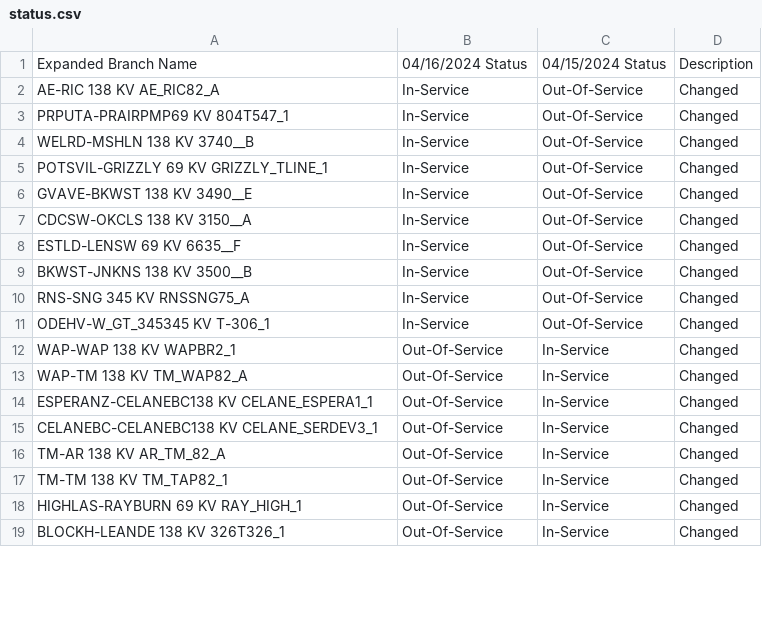
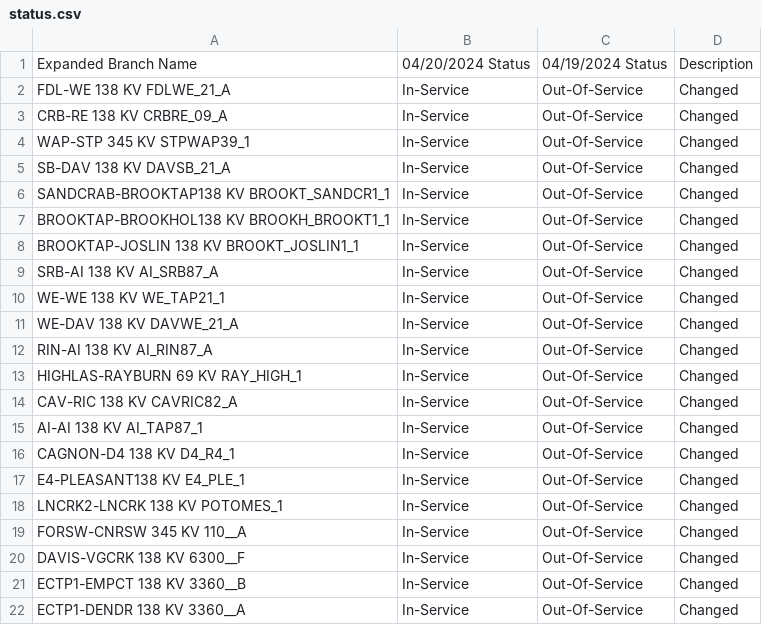
Before and after one commit to stephenxu10/Calpine-Internship-2023, a CSV file: data/Line and Transformer Comparisons/Ln/status.csv, drawn as a sheet; only a part is shown; the diff covers the shown part only.

```diff
--- a/data/Line and Transformer Comparisons/Ln/status.csv
+++ b/data/Line and Transformer Comparisons/Ln/status.csv
@@ -1,19 +1,22 @@
-Expanded Branch Name,04/16/2024 Status,04/15/2024 Status,Description
-AE-RIC     138 KV AE_RIC82_A                      ,In-Service,Out-Of-Service,Changed
-PRPUTA-PRAIRPMP69 KV 804T547_1                       ,In-Service,Out-Of-Service,Changed
-WELRD-MSHLN   138 KV 3740__B                         ,In-Service,Out-Of-Service,Changed
-POTSVIL-GRIZZLY 69 KV GRIZZLY_TLINE_1                 ,In-Service,Out-Of-Service,Changed
-GVAVE-BKWST   138 KV 3490__E                         ,In-Service,Out-Of-Service,Changed
-CDCSW-OKCLS   138 KV 3150__A                         ,In-Service,Out-Of-Service,Changed
-ESTLD-LENSW   69 KV 6635__F                         ,In-Service,Out-Of-Service,Changed
-BKWST-JNKNS   138 KV 3500__B                         ,In-Service,Out-Of-Service,Changed
-RNS-SNG     345 KV RNSSNG75_A                      ,In-Service,Out-Of-Service,Changed
-ODEHV-W_GT_345345 KV T-306_1                         ,In-Service,Out-Of-Service,Changed
-WAP-WAP     138 KV WAPBR2_1                        ,Out-Of-Service,In-Service,Changed
-WAP-TM      138 KV TM_WAP82_A                      ,Out-Of-Service,In-Service,Changed
-ESPERANZ-CELANEBC138 KV CELANE_ESPERA1_1                ,Out-Of-Service,In-Service,Changed
-CELANEBC-CELANEBC138 KV CELANE_SERDEV3_1                ,Out-Of-Service,In-Service,Changed
-TM-AR      138 KV AR_TM_82_A                      ,Out-Of-Service,In-Service,Changed
-TM-TM      138 KV TM_TAP82_1                      ,Out-Of-Service,In-Service,Changed
-HIGHLAS-RAYBURN 69 KV RAY_HIGH_1                      ,Out-Of-Service,In-Service,Changed
-BLOCKH-LEANDE  138 KV 326T326_1                       ,Out-Of-Service,In-Service,Changed
+Expanded Branch Name,04/20/2024 Status,04/19/2024 Status,Description
+FDL-WE      138 KV FDLWE_21_A                      ,In-Service,Out-Of-Service,Changed
+CRB-RE      138 KV CRBRE_09_A                      ,In-Service,Out-Of-Service,Changed
+WAP-STP     345 KV STPWAP39_1                      ,In-Service,Out-Of-Service,Changed
+SB-DAV     138 KV DAVSB_21_A                      ,In-Service,Out-Of-Service,Changed
+SANDCRAB-BROOKTAP138 KV BROOKT_SANDCR1_1                ,In-Service,Out-Of-Service,Changed
+BROOKTAP-BROOKHOL138 KV BROOKH_BROOKT1_1                ,In-Service,Out-Of-Service,Changed
+BROOKTAP-JOSLIN  138 KV BROOKT_JOSLIN1_1                ,In-Service,Out-Of-Service,Changed
+SRB-AI      138 KV AI_SRB87_A                      ,In-Service,Out-Of-Service,Changed
+WE-WE      138 KV WE_TAP21_1                      ,In-Service,Out-Of-Service,Changed
+WE-DAV     138 KV DAVWE_21_A                      ,In-Service,Out-Of-Service,Changed
+RIN-AI      138 KV AI_RIN87_A                      ,In-Service,Out-Of-Service,Changed
+HIGHLAS-RAYBURN 69 KV RAY_HIGH_1                      ,In-Service,Out-Of-Service,Changed
+CAV-RIC     138 KV CAVRIC82_A                      ,In-Service,Out-Of-Service,Changed
+AI-AI      138 KV AI_TAP87_1                      ,In-Service,Out-Of-Service,Changed
+CAGNON-D4      138 KV D4_R4_1                         ,In-Service,Out-Of-Service,Changed
+E4-PLEASANT138 KV E4_PLE_1                        ,In-Service,Out-Of-Service,Changed
+LNCRK2-LNCRK   138 KV POTOMES_1                       ,In-Service,Out-Of-Service,Changed
+FORSW-CNRSW   345 KV 110__A                          ,In-Service,Out-Of-Service,Changed
+DAVIS-VGCRK   138 KV 6300__F                         ,In-Service,Out-Of-Service,Changed
+ECTP1-EMPCT   138 KV 3360__B                         ,In-Service,Out-Of-Service,Changed
+ECTP1-DENDR   138 KV 3360__A                         ,In-Service,Out-Of-Service,Changed
```
Also changed, not shown: 9 added rows, 7 removed rows and 10 edited cells elsewhere in this file, data/Line and Transformer Comparisons/Xf/status.csv, data/MIS Gen_Ln_Xf Comparisons/Unknown Mappings/output.csv, 7 other files.
